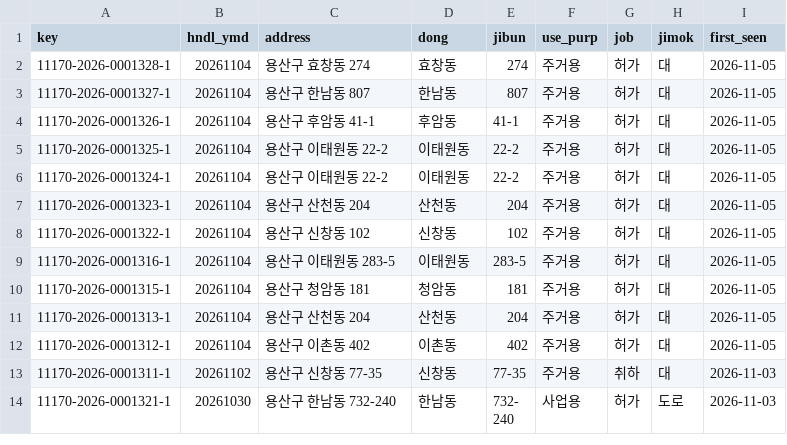
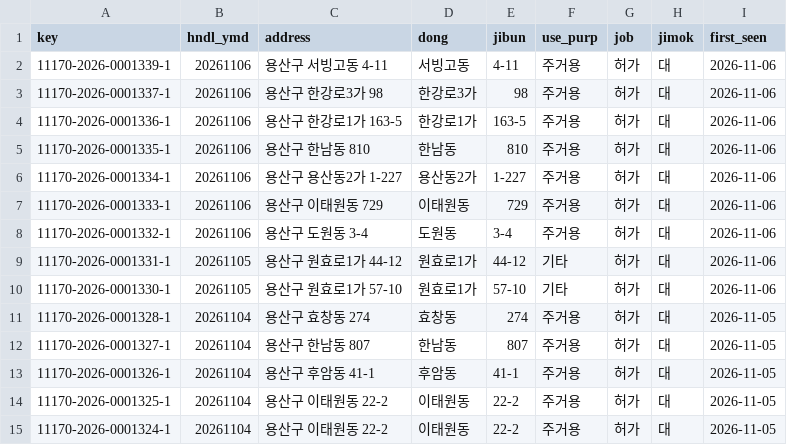
Before and after one commit to hannamhyundai/hannamhyundai.github.io, a CSV file: data/permits.csv, drawn as a sheet; only a part is shown; the shorter side is filled out with more unchanged rows.

```diff
--- a/data/permits.csv
+++ b/data/permits.csv
@@ -1,2 +1,11 @@
 key,hndl_ymd,address,dong,jibun,use_purp,job,jimok,first_seen
+11170-2026-0001339-1,20261106,용산구 서빙고동 4-11,서빙고동,4-11,주거용,허가,대,2026-11-06
+11170-2026-0001337-1,20261106,용산구 한강로3가 98,한강로3가,98,주거용,허가,대,2026-11-06
+11170-2026-0001336-1,20261106,용산구 한강로1가 163-5,한강로1가,163-5,주거용,허가,대,2026-11-06
+11170-2026-0001335-1,20261106,용산구 한남동 810,한남동,810,주거용,허가,대,2026-11-06
+11170-2026-0001334-1,20261106,용산구 용산동2가 1-227,용산동2가,1-227,주거용,허가,대,2026-11-06
+11170-2026-0001333-1,20261106,용산구 이태원동 729,이태원동,729,주거용,허가,대,2026-11-06
+11170-2026-0001332-1,20261106,용산구 도원동 3-4,도원동,3-4,주거용,허가,대,2026-11-06
+11170-2026-0001331-1,20261105,용산구 원효로1가 44-12,원효로1가,44-12,기타,허가,대,2026-11-06
+11170-2026-0001330-1,20261105,용산구 원효로1가 57-10,원효로1가,57-10,기타,허가,대,2026-11-06
 11170-2026-0001328-1,20261104,용산구 효창동 274,효창동,274,주거용,허가,대,2026-11-05
```
Also changed, not shown: data/deals.csv, 1 other file.
